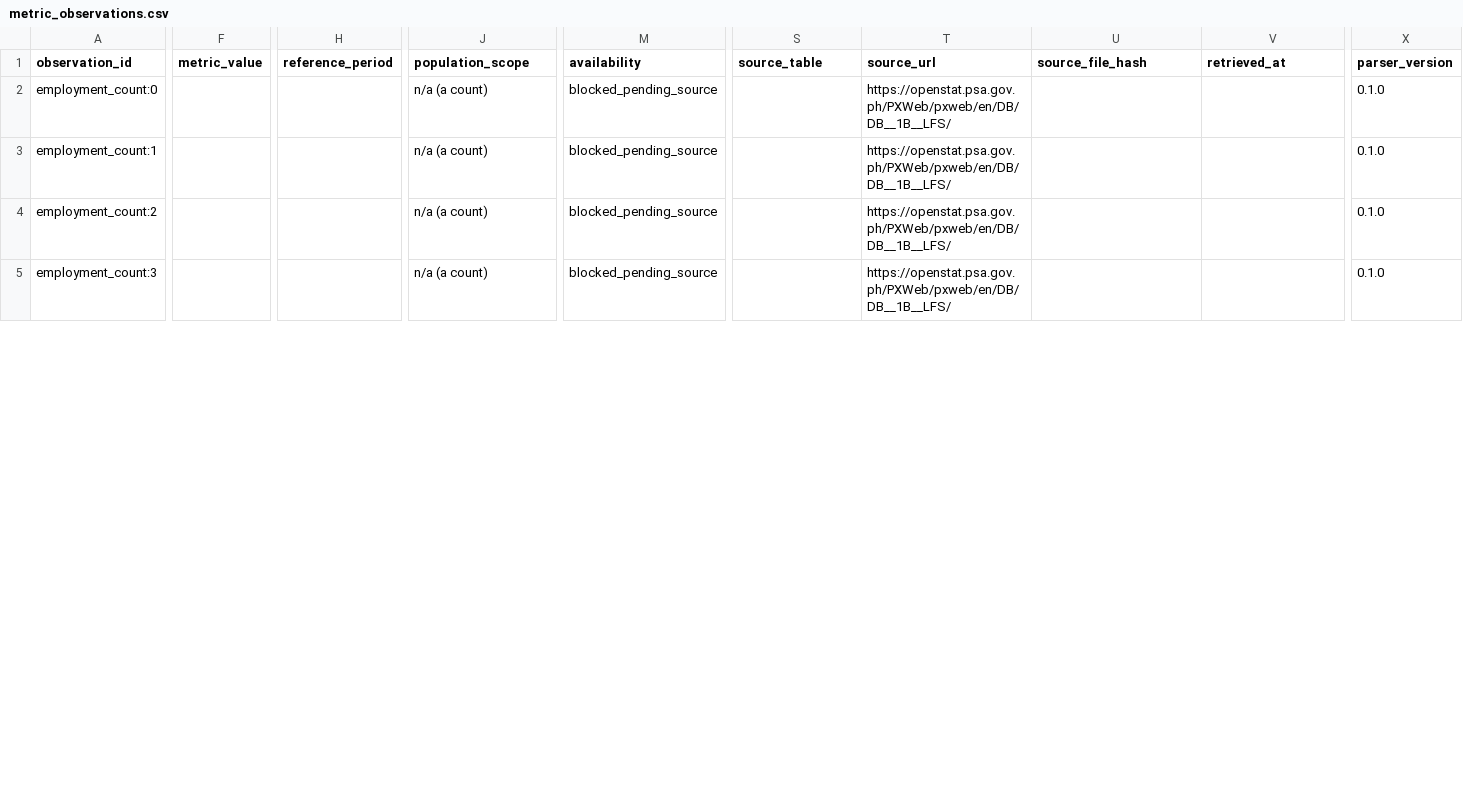
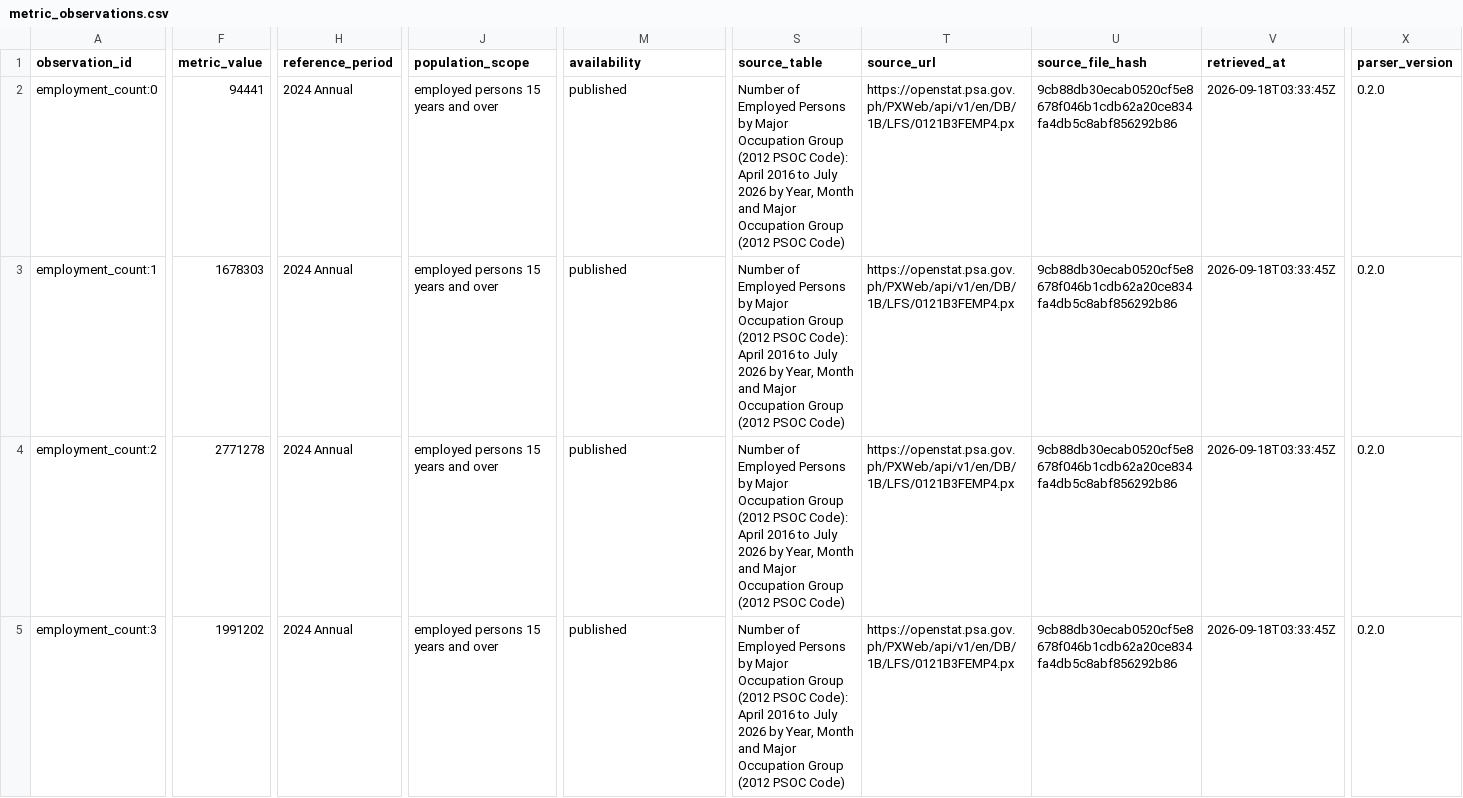
Before and after one commit to marcxxv/TrabahoLens, a CSV file: data/canonical/metric_observations.csv, drawn as a sheet; only a part is shown, gaps mark what is left out; the diff covers the shown part only; the diff names each change by its address in the sheet, - before the commit and + after, or states it on an @@ line.

Commit message:
feat: publish verified LFS major-group estimates

```diff
--- a/data/canonical/metric_observations.csv
+++ b/data/canonical/metric_observations.csv
-F2 (metric_value): (empty)
+F2 (metric_value): 94441
-H2:H5 (reference_period): (empty)
+H2:H5 (reference_period): 2024 Annual
-J2:J5 (population_scope): n/a (a count)
+J2:J5 (population_scope): employed persons 15 years and over
-M2:M5 (availability): blocked_pending_source
+M2:M5 (availability): published
-S2:S5 (source_table): (empty)
+S2:S5 (source_table): Number of Employed Persons by Major Occupation Group (2012 PSOC Code): April 2016 to July 2026 by Year, Month and Major Occupation Group (2012 PSOC Code)
-T2:T5 (source_url): https://openstat.psa.gov.ph/PXWeb/pxweb/en/DB/DB__1B__LFS/
+T2:T5 (source_url): https://openstat.psa.gov.ph/PXWeb/api/v1/en/DB/1B/LFS/0121B3FEMP4.px
-U2:U5 (source_file_hash): (empty)
+U2:U5 (source_file_hash): 9cb88db30ecab0520cf5e8678f046b1cdb62a20ce834fa4db5c8abf856292b86
-V2:V5 (retrieved_at): (empty)
+V2:V5 (retrieved_at): 2026-09-18T03:33:45Z
-X2:X5 (parser_version): 0.1.0
+X2:X5 (parser_version): 0.2.0
-F3 (metric_value): (empty)
+F3 (metric_value): 1678303
-F4 (metric_value): (empty)
+F4 (metric_value): 2771278
-F5 (metric_value): (empty)
+F5 (metric_value): 1991202
```
Also changed, not shown: 154 edited cells elsewhere in this file, data/canonical/crosswalk_psoc_isco_soc.csv, 30 other files.
